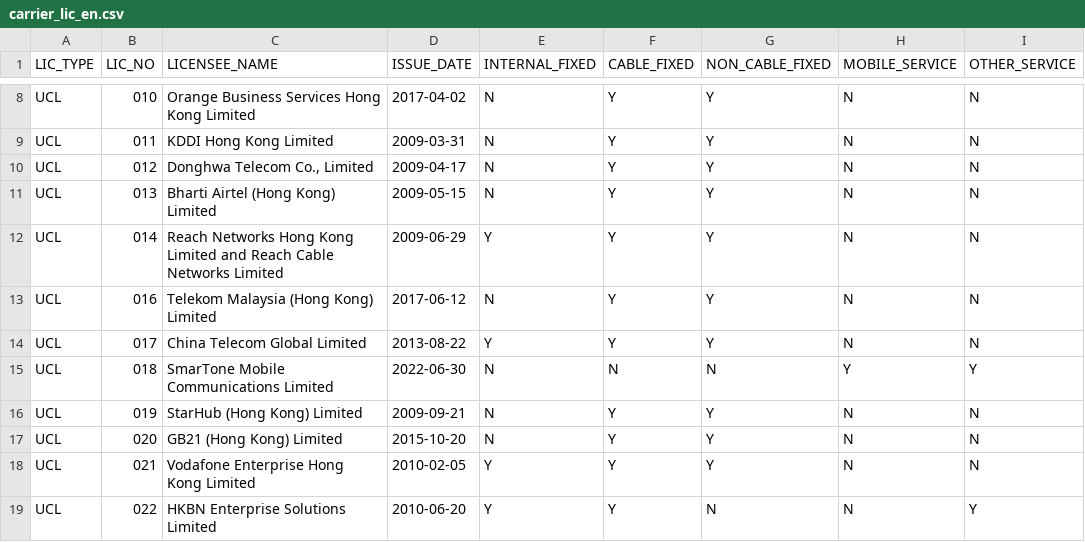
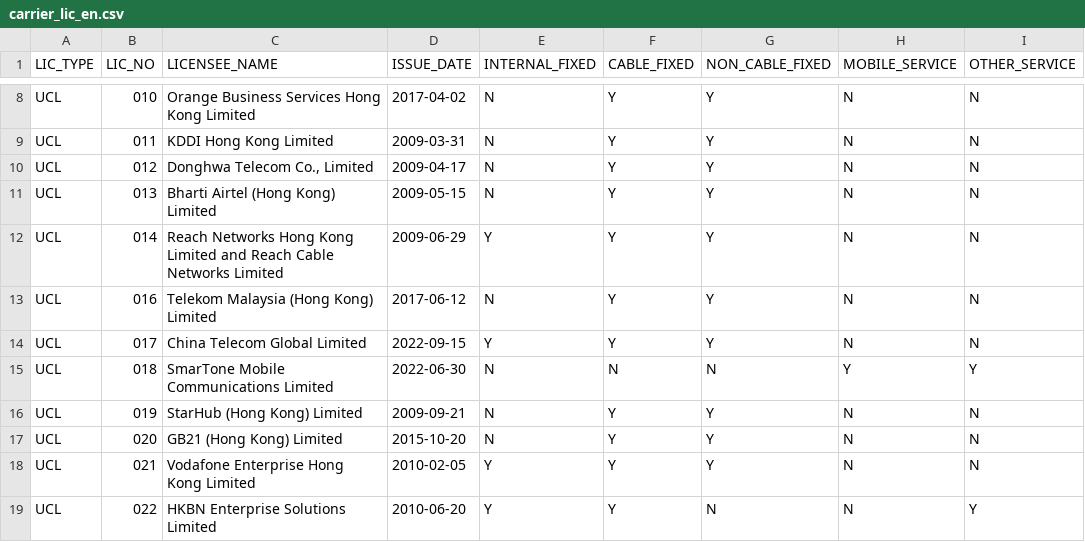
Before and after one commit to gfrmin/ofca-hk-data, a CSV file: carrier_lic_en.csv, drawn as a sheet; only a part is shown, gaps mark what is left out.

Commit message:
Flat: latest data (2022-09-15T10:33:20.087Z) {   "date": "2022-09-15T10:33:20.087Z",   "files": [     {       "name": "carrier_lic_en.csv",       "deltaBytes": 1,       "source": "https://www.ofca.gov.hk/filemanager/ofca/common/datagovhk/carrier_lic_en.csv"     }   ] }

```diff
--- a/carrier_lic_en.csv
+++ b/carrier_lic_en.csv
@@ -13,3 +13,3 @@ UCL,014,"Reach Networks Hong Kong Limited and Reach Cable Networks Limited",2009
 UCL,016,"Telekom Malaysia (Hong Kong) Limited",2017-06-12,N,Y,Y,N,N
-UCL,017,"China Telecom Global Limited",2013-08-22,Y,Y,Y,N,N
+UCL,017,"China Telecom Global Limited",2022-09-15,Y,Y,Y,N,N
 UCL,018,"SmarTone Mobile Communications Limited",2022-06-30,N,N,N,Y,Y
```
